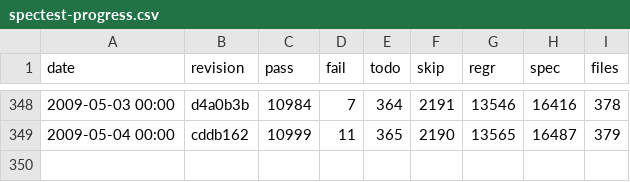
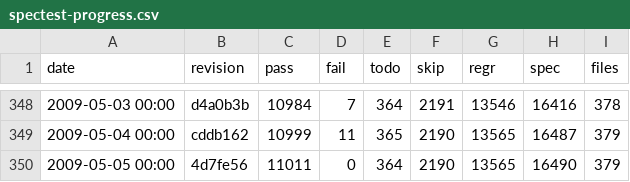
Before and after one commit to rakudo/rakudo, a CSV file: docs/spectest-progress.csv, drawn as a sheet; only a part is shown, gaps mark what is left out; the diff names each change by its address in the sheet, - before the commit and + after, or states it on an @@ line.

Commit message:
spectest-progress.csv update: 379 files, 11011 passing, 0 failing

```diff
--- a/docs/spectest-progress.csv
+++ b/docs/spectest-progress.csv
+row 350: 2009-05-05 00:00 | 4d7fe56 | 11011 | 0 | 364 | 2190 | 13565 | 16490 | 379
```
